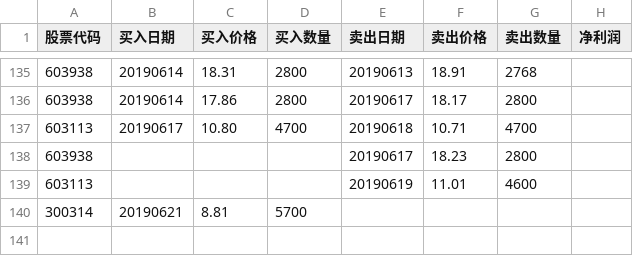
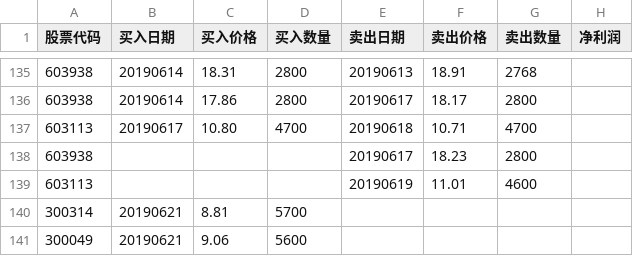
Before and after one commit to q2019/2019, a CSV file: 20190304.csv, drawn as a sheet; only a part is shown, gaps mark what is left out.

Commit message:
买入福瑞股份

```diff
--- a/20190304.csv
+++ b/20190304.csv
@@ -140 +140,2 @@
 300314,20190621,8.81,5700,,,,
+300049,20190621,9.06,5600,,,,
```
